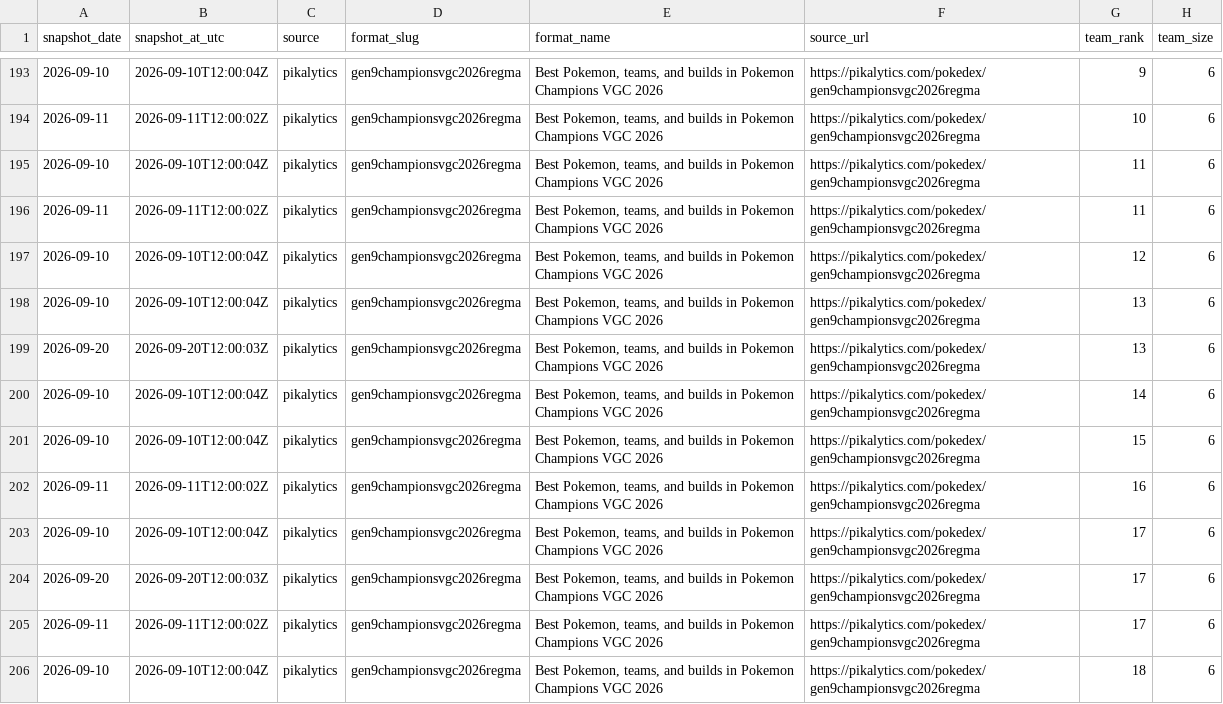
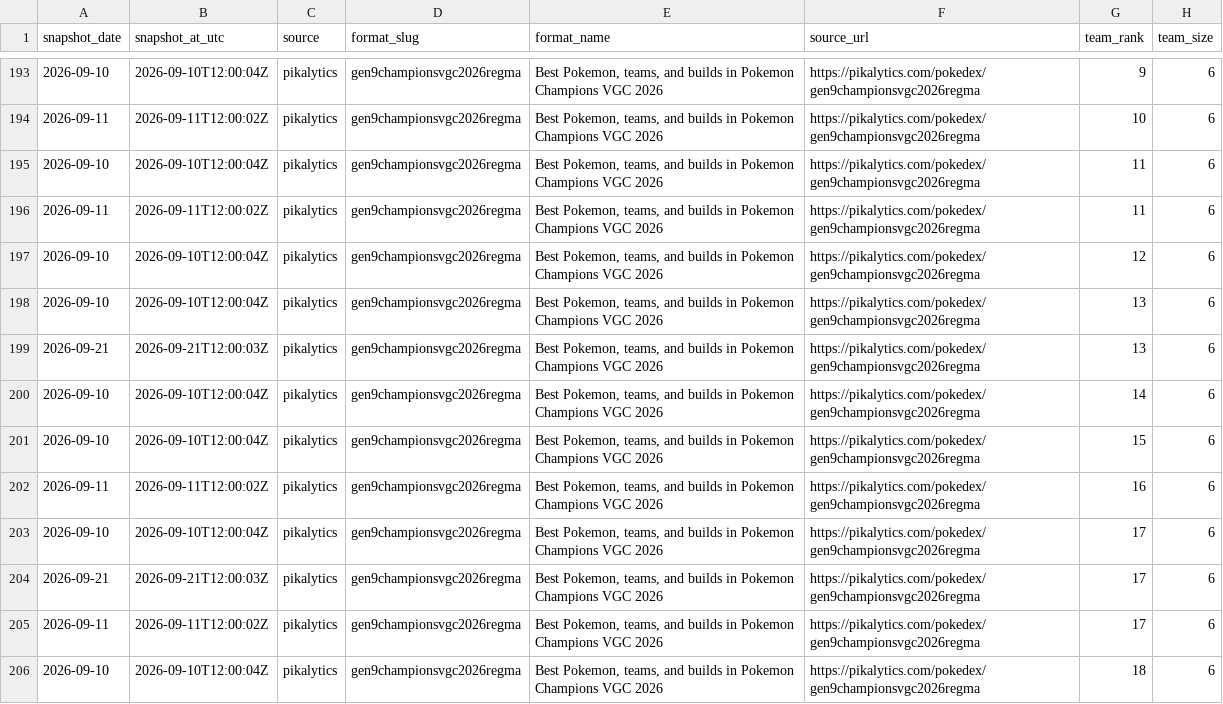
Before and after one commit to jonjonbinx1/TogelyticsUsage, a CSV file: results/web_metrics/champions_web_metrics_top_teams.csv, drawn as a sheet; only a part is shown, gaps mark what is left out; the diff covers the shown part only; the diff names each change by its address in the sheet, - before the commit and + after, or states it on an @@ line.

```diff
--- a/results/web_metrics/champions_web_metrics_top_teams.csv
+++ b/results/web_metrics/champions_web_metrics_top_teams.csv
-A199 (snapshot_date): 2026-09-20
+A199 (snapshot_date): 2026-09-21
-B199 (snapshot_at_utc): 2026-09-20T12:00:03Z
+B199 (snapshot_at_utc): 2026-09-21T12:00:03Z
-A204 (snapshot_date): 2026-09-20
+A204 (snapshot_date): 2026-09-21
-B204 (snapshot_at_utc): 2026-09-20T12:00:03Z
+B204 (snapshot_at_utc): 2026-09-21T12:00:03Z
```
Also changed, not shown: 36 edited cells elsewhere in this file, results/web_metrics/champions_web_metrics_pokemon_usage.csv, results/web_metrics/champions_web_metrics_team_cores.csv, 2 other files.
